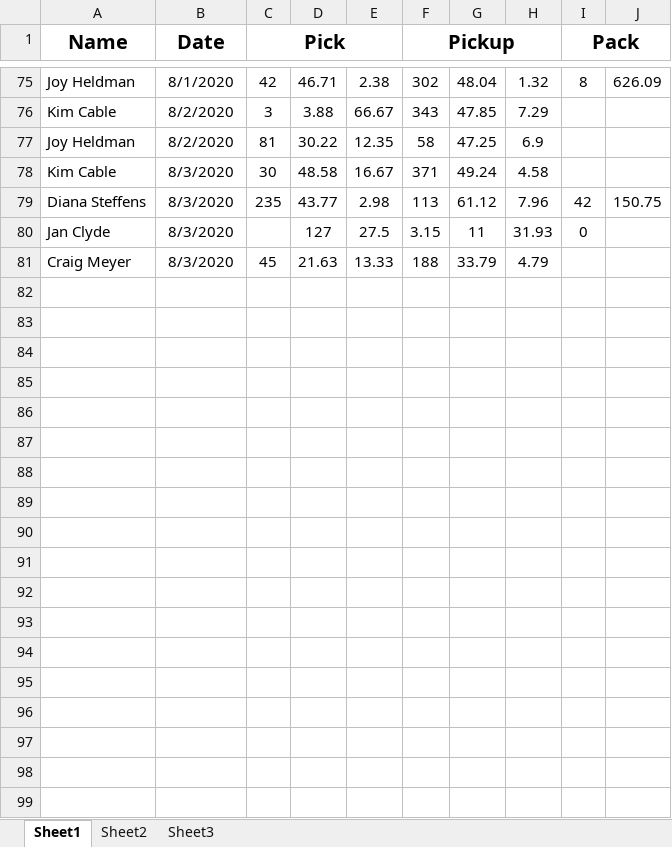
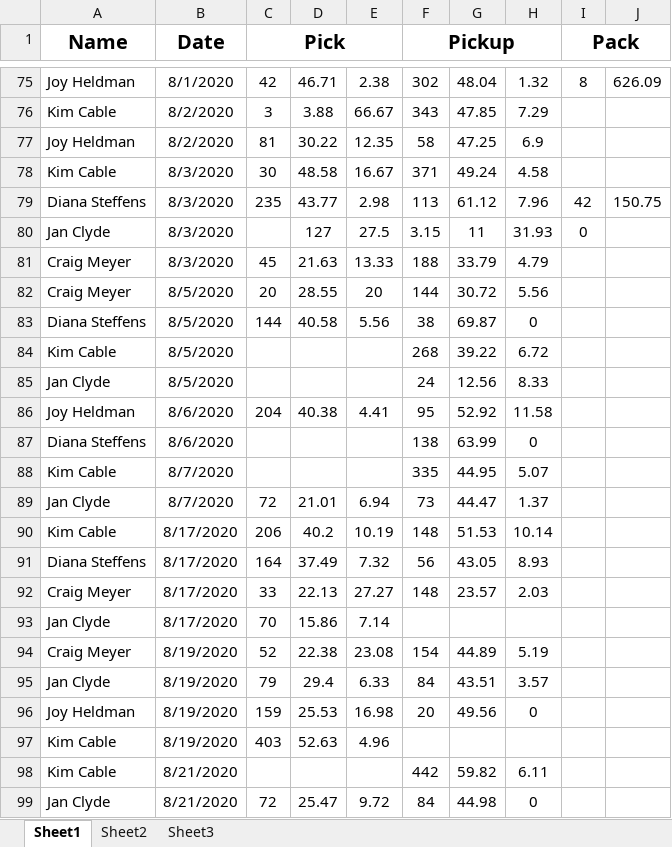
Before and after one commit to cableredi/fulfillment, an Excel workbook: Stats.xlsx, sheet Sheet1, drawn as a sheet; only a part is shown, gaps mark what is left out; values as stored, in another font and other column widths than the file's, no borders; the diff covers the shown part only; the diff names each change by its address in the sheet, - before the commit and + after, or states it on an @@ line.

```diff
--- a/Stats.xlsx (sheet Sheet1)
+++ b/Stats.xlsx (sheet Sheet1)
+row 82: Craig Meyer | 8/5/2020 | 20 | 28.55 | 20 | 144 | 30.72 | 5.56
+row 83: Diana Steffens | 8/5/2020 | 144 | 40.58 | 5.56 | 38 | 69.87 | 0
+row 84: Kim Cable | 8/5/2020 |  |  |  | 268 | 39.22 | 6.72
+row 85: Jan Clyde | 8/5/2020 |  |  |  | 24 | 12.56 | 8.33
+row 86: Joy Heldman | 8/6/2020 | 204 | 40.38 | 4.41 | 95 | 52.92 | 11.58
+row 87: Diana Steffens | 8/6/2020 |  |  |  | 138 | 63.99 | 0
+row 88: Kim Cable | 8/7/2020 |  |  |  | 335 | 44.95 | 5.07
+row 89: Jan Clyde | 8/7/2020 | 72 | 21.01 | 6.94 | 73 | 44.47 | 1.37
+row 90: Kim Cable | 8/17/2020 | 206 | 40.2 | 10.19 | 148 | 51.53 | 10.14
+row 91: Diana Steffens | 8/17/2020 | 164 | 37.49 | 7.32 | 56 | 43.05 | 8.93
+row 92: Craig Meyer | 8/17/2020 | 33 | 22.13 | 27.27 | 148 | 23.57 | 2.03
+row 93: Jan Clyde | 8/17/2020 | 70 | 15.86 | 7.14
+row 94: Craig Meyer | 8/19/2020 | 52 | 22.38 | 23.08 | 154 | 44.89 | 5.19
+row 95: Jan Clyde | 8/19/2020 | 79 | 29.4 | 6.33 | 84 | 43.51 | 3.57
+row 96: Joy Heldman | 8/19/2020 | 159 | 25.53 | 16.98 | 20 | 49.56 | 0
+row 97: Kim Cable | 8/19/2020 | 403 | 52.63 | 4.96
+row 98: Kim Cable | 8/21/2020 |  |  |  | 442 | 59.82 | 6.11
+row 99: Jan Clyde | 8/21/2020 | 72 | 25.47 | 9.72 | 84 | 44.98 | 0
```
Also changed, not shown: cell formats elsewhere in this sheet, 36 other files.
